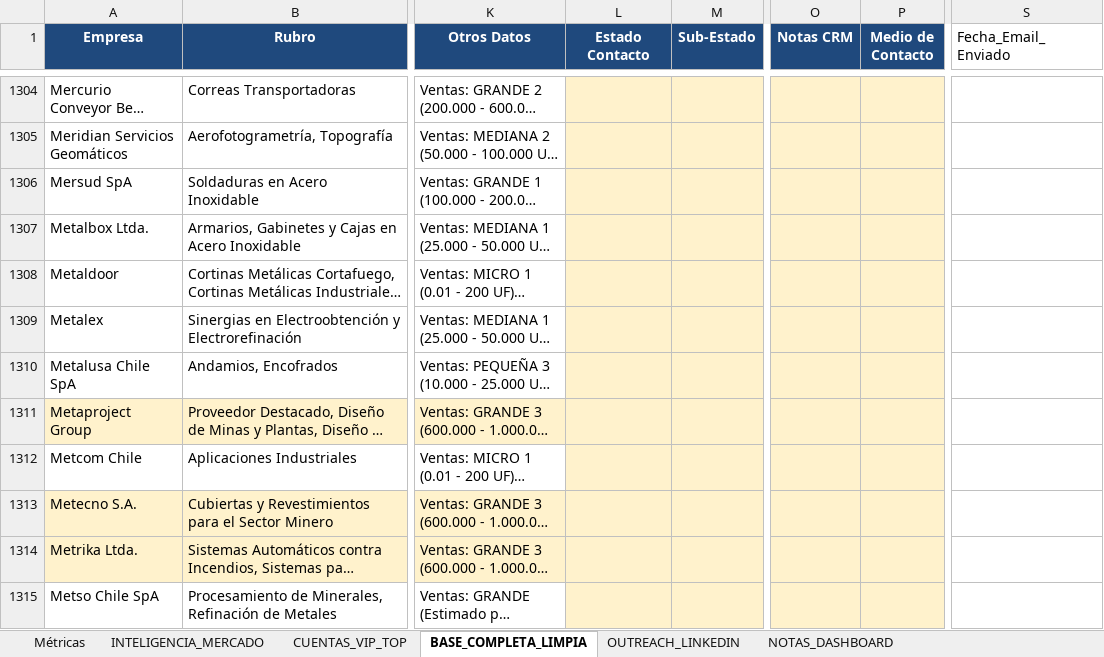
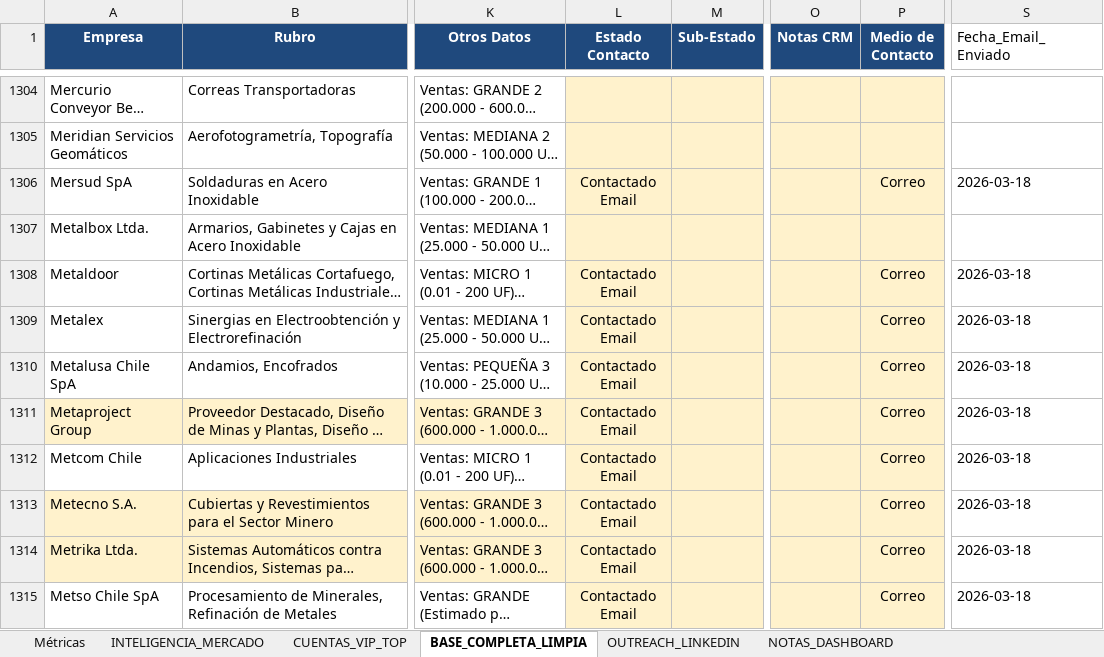
Before and after one commit to kokenator19990/opencore-dashboard, an Excel workbook: BDOPENCORE_FINAL.xlsx, sheet BASE_COMPLETA_LIMPIA, drawn as a sheet; only a part is shown, gaps mark what is left out; long unchanged cells end in …; values as stored, in another font and other column widths than the file's, no borders; the diff covers the shown part only; the diff names each change by its address in the sheet, - before the commit and + after, or states it on an @@ line.

```diff
--- a/BDOPENCORE_FINAL.xlsx (sheet BASE_COMPLETA_LIMPIA)
+++ b/BDOPENCORE_FINAL.xlsx (sheet BASE_COMPLETA_LIMPIA)
-L1306 (Estado Contacto): (empty)
+L1306 (Estado Contacto): Contactado Email
-P1306 (Medio de Contacto): (empty)
+P1306 (Medio de Contacto): Correo
-S1306 (Fecha_Email_Enviado): (empty)
+S1306 (Fecha_Email_Enviado): 2026-03-18
-L1308:L1315 (Estado Contacto): (empty)
+L1308:L1315 (Estado Contacto): Contactado Email
-P1308:P1315 (Medio de Contacto): (empty)
+P1308:P1315 (Medio de Contacto): Correo
-S1308:S1315 (Fecha_Email_Enviado): (empty)
+S1308:S1315 (Fecha_Email_Enviado): 2026-03-18
```
Also changed, not shown: 39 edited cells elsewhere in this sheet, sheet INTELIGENCIA_MERCADO, 1 other file.
